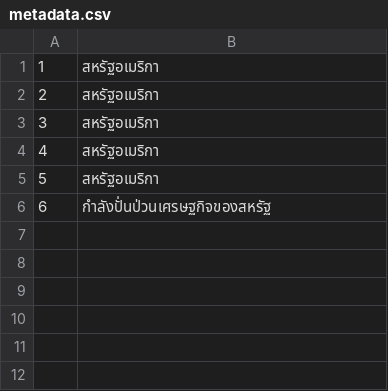
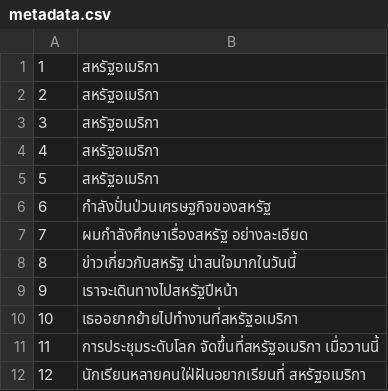
Before and after one commit to mrbryside/voice-trainer, a CSV file: metadata.csv, drawn as a sheet; the diff names each change by its address in the sheet, - before the commit and + after, or states it on an @@ line.

```diff
--- a/metadata.csv
+++ b/metadata.csv
+row 7: 7 | ผมกำลังศึกษาเรื่องสหรัฐ อย่างละเอียด
+row 8: 8 | ข่าวเกี่ยวกับสหรัฐ น่าสนใจมากในวันนี้
+row 9: 9 | เราจะเดินทางไปสหรัฐปีหน้า
+row 10: 10 | เธออยากย้ายไปทำงานที่สหรัฐอเมริกา
+row 11: 11 | การประชุมระดับโลก จัดขึ้นที่สหรัฐอเมริกา เมื่อวานนี้
+row 12: 12 | นักเรียนหลายคนใฝ่ฝันอยากเรียนที่ สหรัฐอเมริกา
```
Also changed, not shown: 6 other files.
